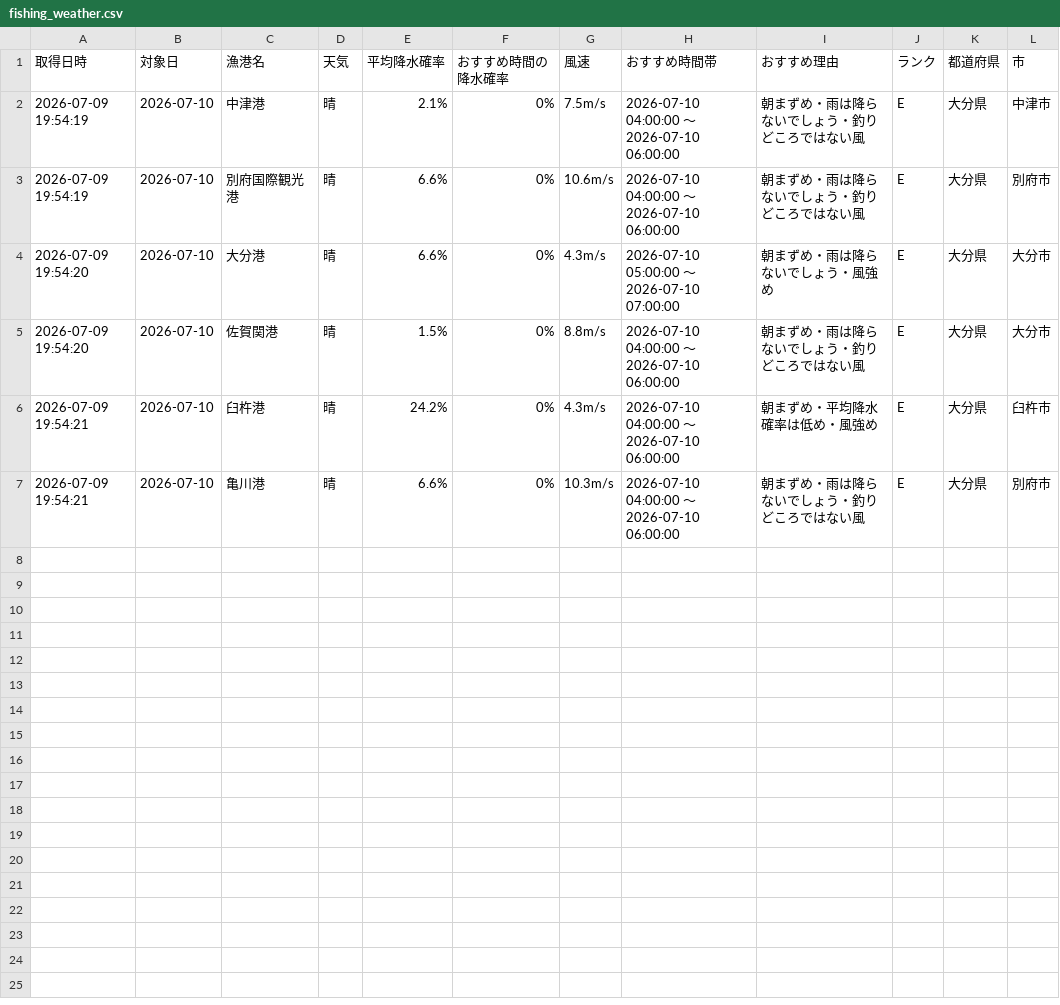
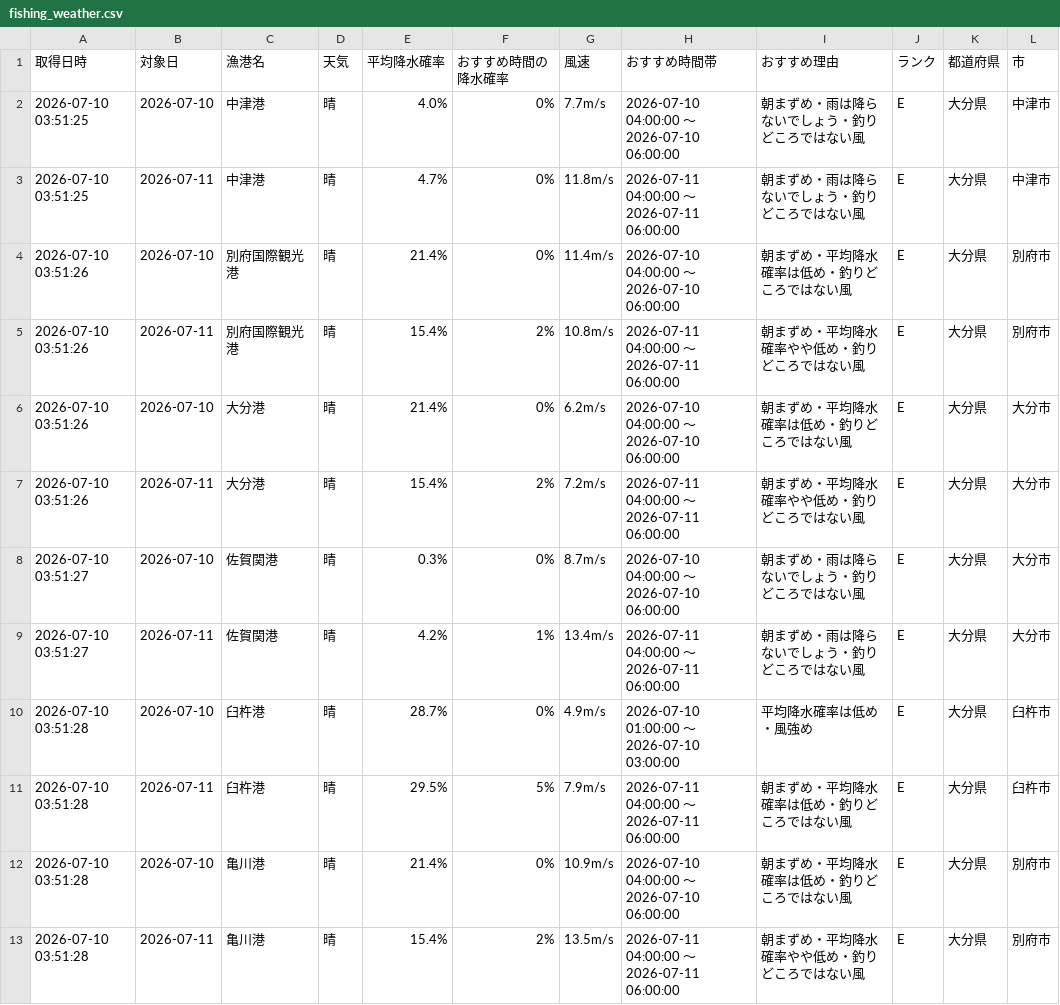
Before and after one commit to Naoya-ya-man/oita-fishing-dashboard, a CSV file: fishing_weather.csv, drawn as a sheet.

```diff
--- a/fishing_weather.csv
+++ b/fishing_weather.csv
@@ -1,7 +1,13 @@
 取得日時,対象日,漁港名,天気,平均降水確率,おすすめ時間の降水確率,風速,おすすめ時間帯,おすすめ理由,ランク,都道府県,市
-2026-07-09 19:54:19,2026-07-10,中津港,晴,2.1%,0%,7.5m/s,2026-07-10 04:00:00 ～ 2026-07-10 06:00:00,朝まずめ・雨は降らないでしょう・釣りどころではない風,E,大分県,中津市
-2026-07-09 19:54:19,2026-07-10,別府国際観光港,晴,6.6%,0%,10.6m/s,2026-07-10 04:00:00 ～ 2026-07-10 06:00:00,朝まずめ・雨は降らないでしょう・釣りどころではない風,E,大分県,別府市
-2026-07-09 19:54:20,2026-07-10,大分港,晴,6.6%,0%,4.3m/s,2026-07-10 05:00:00 ～ 2026-07-10 07:00:00,朝まずめ・雨は降らないでしょう・風強め,E,大分県,大分市
-2026-07-09 19:54:20,2026-07-10,佐賀関港,晴,1.5%,0%,8.8m/s,2026-07-10 04:00:00 ～ 2026-07-10 06:00:00,朝まずめ・雨は降らないでしょう・釣りどころではない風,E,大分県,大分市
-2026-07-09 19:54:21,2026-07-10,臼杵港,晴,24.2%,0%,4.3m/s,2026-07-10 04:00:00 ～ 2026-07-10 06:00:00,朝まずめ・平均降水確率は低め・風強め,E,大分県,臼杵市
-2026-07-09 19:54:21,2026-07-10,亀川港,晴,6.6%,0%,10.3m/s,2026-07-10 04:00:00 ～ 2026-07-10 06:00:00,朝まずめ・雨は降らないでしょう・釣りどころではない風,E,大分県,別府市
+2026-07-10 03:51:25,2026-07-10,中津港,晴,4.0%,0%,7.7m/s,2026-07-10 04:00:00 ～ 2026-07-10 06:00:00,朝まずめ・雨は降らないでしょう・釣りどころではない風,E,大分県,中津市
+2026-07-10 03:51:25,2026-07-11,中津港,晴,4.7%,0%,11.8m/s,2026-07-11 04:00:00 ～ 2026-07-11 06:00:00,朝まずめ・雨は降らないでしょう・釣りどころではない風,E,大分県,中津市
+2026-07-10 03:51:26,2026-07-10,別府国際観光港,晴,21.4%,0%,11.4m/s,2026-07-10 04:00:00 ～ 2026-07-10 06:00:00,朝まずめ・平均降水確率は低め・釣りどころではない風,E,大分県,別府市
+2026-07-10 03:51:26,2026-07-11,別府国際観光港,晴,15.4%,2%,10.8m/s,2026-07-11 04:00:00 ～ 2026-07-11 06:00:00,朝まずめ・平均降水確率やや低め・釣りどころではない風,E,大分県,別府市
+2026-07-10 03:51:26,2026-07-10,大分港,晴,21.4%,0%,6.2m/s,2026-07-10 04:00:00 ～ 2026-07-10 06:00:00,朝まずめ・平均降水確率は低め・釣りどころではない風,E,大分県,大分市
+2026-07-10 03:51:26,2026-07-11,大分港,晴,15.4%,2%,7.2m/s,2026-07-11 04:00:00 ～ 2026-07-11 06:00:00,朝まずめ・平均降水確率やや低め・釣りどころではない風,E,大分県,大分市
+2026-07-10 03:51:27,2026-07-10,佐賀関港,晴,0.3%,0%,8.7m/s,2026-07-10 04:00:00 ～ 2026-07-10 06:00:00,朝まずめ・雨は降らないでしょう・釣りどころではない風,E,大分県,大分市
+2026-07-10 03:51:27,2026-07-11,佐賀関港,晴,4.2%,1%,13.4m/s,2026-07-11 04:00:00 ～ 2026-07-11 06:00:00,朝まずめ・雨は降らないでしょう・釣りどころではない風,E,大分県,大分市
+2026-07-10 03:51:28,2026-07-10,臼杵港,晴,28.7%,0%,4.9m/s,2026-07-10 01:00:00 ～ 2026-07-10 03:00:00,平均降水確率は低め・風強め,E,大分県,臼杵市
+2026-07-10 03:51:28,2026-07-11,臼杵港,晴,29.5%,5%,7.9m/s,2026-07-11 04:00:00 ～ 2026-07-11 06:00:00,朝まずめ・平均降水確率は低め・釣りどころではない風,E,大分県,臼杵市
+2026-07-10 03:51:28,2026-07-10,亀川港,晴,21.4%,0%,10.9m/s,2026-07-10 04:00:00 ～ 2026-07-10 06:00:00,朝まずめ・平均降水確率は低め・釣りどころではない風,E,大分県,別府市
+2026-07-10 03:51:28,2026-07-11,亀川港,晴,15.4%,2%,13.5m/s,2026-07-11 04:00:00 ～ 2026-07-11 06:00:00,朝まずめ・平均降水確率やや低め・釣りどころではない風,E,大分県,別府市
```
